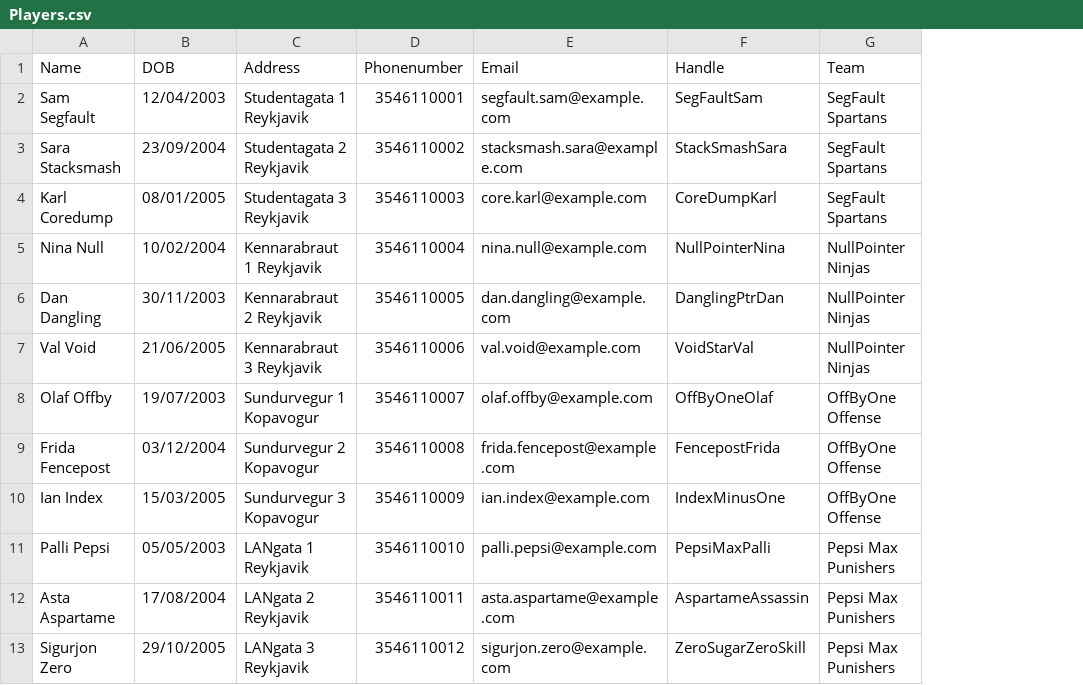
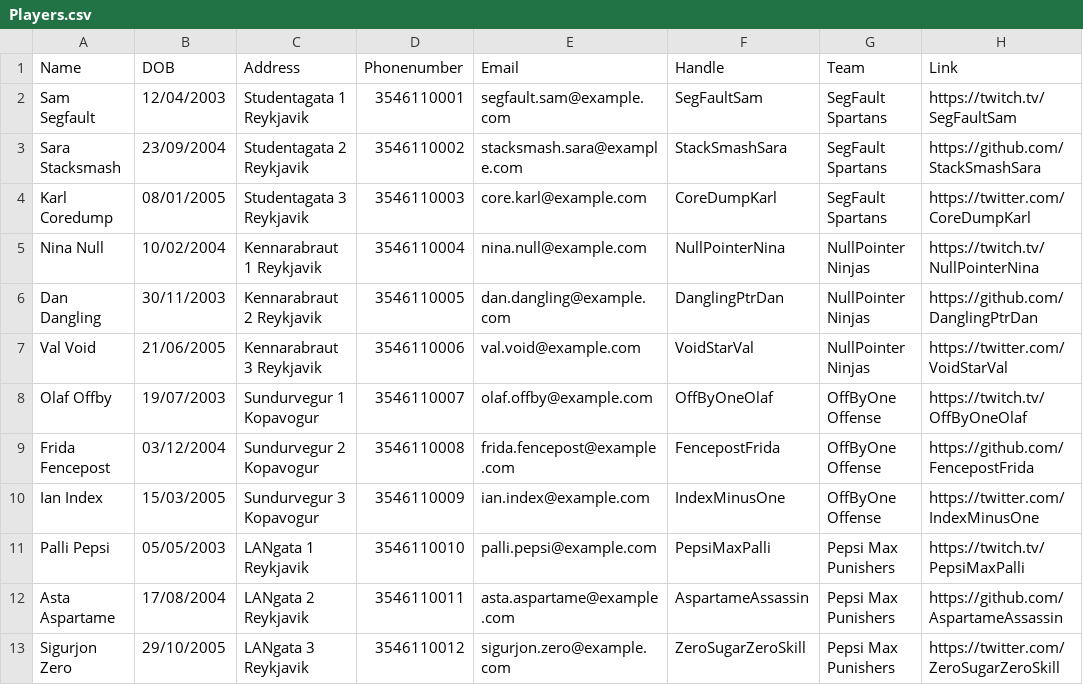
Before and after one commit to Atlihero/Verklegt-1, a CSV file: data_layer/_data/Players.csv, drawn as a sheet; only a part is shown; the diff names each change by its address in the sheet, - before the commit and + after, or states it on an @@ line.

```diff
--- a/data_layer/_data/Players.csv
+++ b/data_layer/_data/Players.csv
+column H (Link), rows 2-13: https://twitch.tv/SegFaultSam | https://github.com/StackSmashSara | https://twitter.com/CoreDumpKarl | https://twitch.tv/NullPointerNina | https://github.com/DanglingPtrDan | https://twitter.com/VoidStarVal | https://twitch.tv/OffByOneOlaf | https://github.com/FencepostFrida | https://twitter.com/IndexMinusOne | https://twitch.tv/PepsiMaxPalli | https://github.com/AspartameAssassin | https://twitter.com/ZeroSugarZeroSkill
```
Also changed, not shown: 3 other files.
